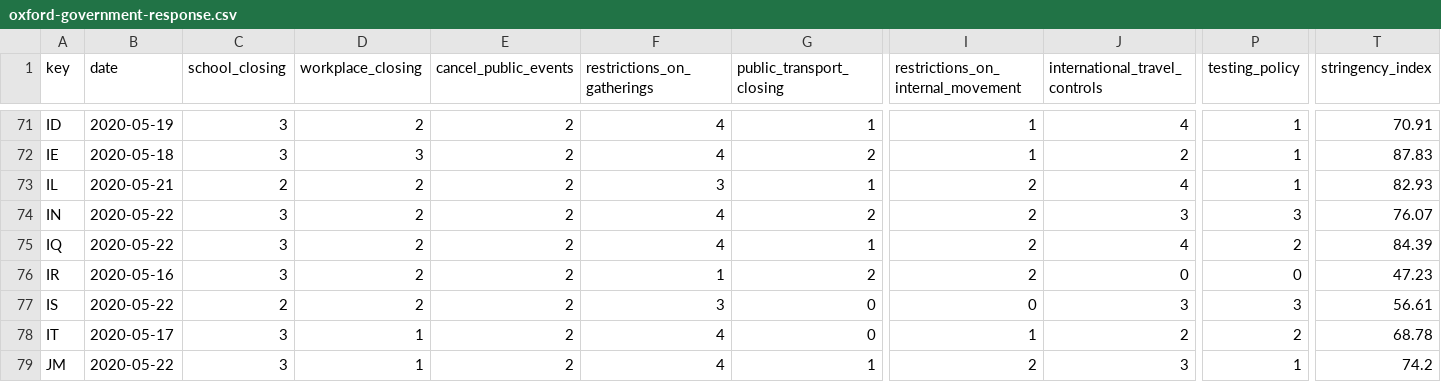
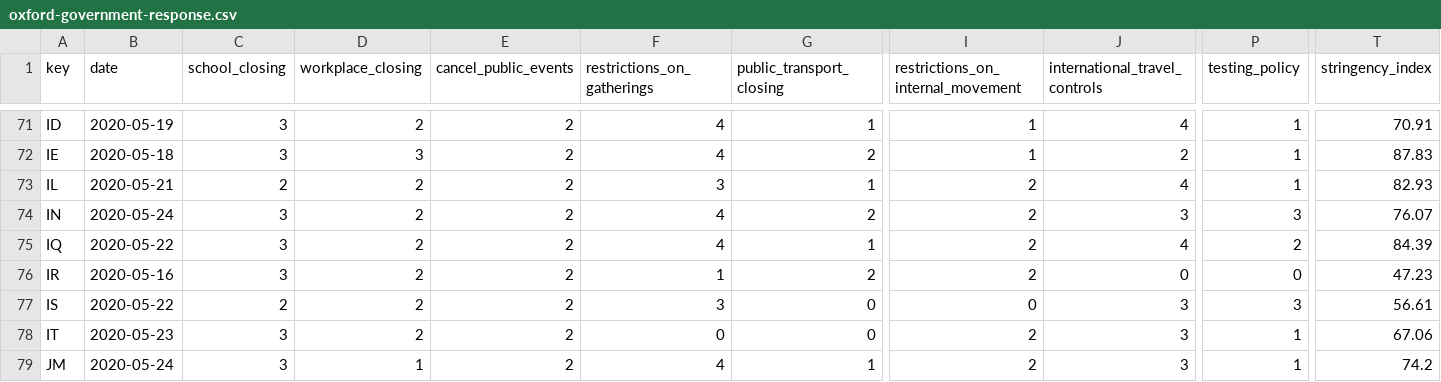
Before and after one commit to sfrias/data, a CSV file: v2/latest/oxford-government-response.csv, drawn as a sheet; only a part is shown, gaps mark what is left out; the diff covers the shown part only; the diff names each change by its address in the sheet, - before the commit and + after, or states it on an @@ line.

```diff
--- a/v2/latest/oxford-government-response.csv
+++ b/v2/latest/oxford-government-response.csv
-B74 (date): 2020-05-22
+B74 (date): 2020-05-24
-B78 (date): 2020-05-17
+B78 (date): 2020-05-23
-D78 (workplace_closing): 1
+D78 (workplace_closing): 2
-F78 (restrictions_on_gatherings): 4
+F78 (restrictions_on_gatherings): 0
-I78: 1
+I78: 2
-J78 (international_travel_controls): 2
+J78 (international_travel_controls): 3
-P78 (testing_policy): 2
+P78 (testing_policy): 1
-T78 (stringency_index): 68.78
+T78 (stringency_index): 67.06
-B79 (date): 2020-05-22
+B79 (date): 2020-05-24
```
Also changed, not shown: 1 added row and 50 edited cells elsewhere in this file, data_latest.csv, v2/7/weather.csv, 48 other files.
